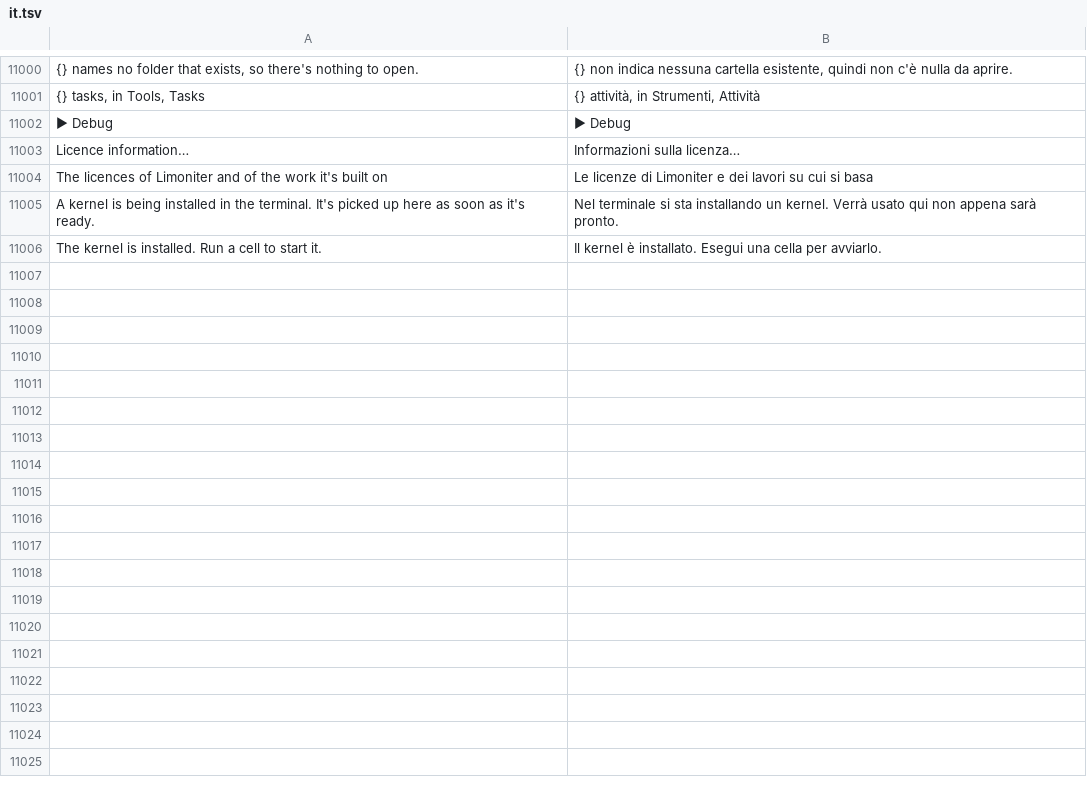
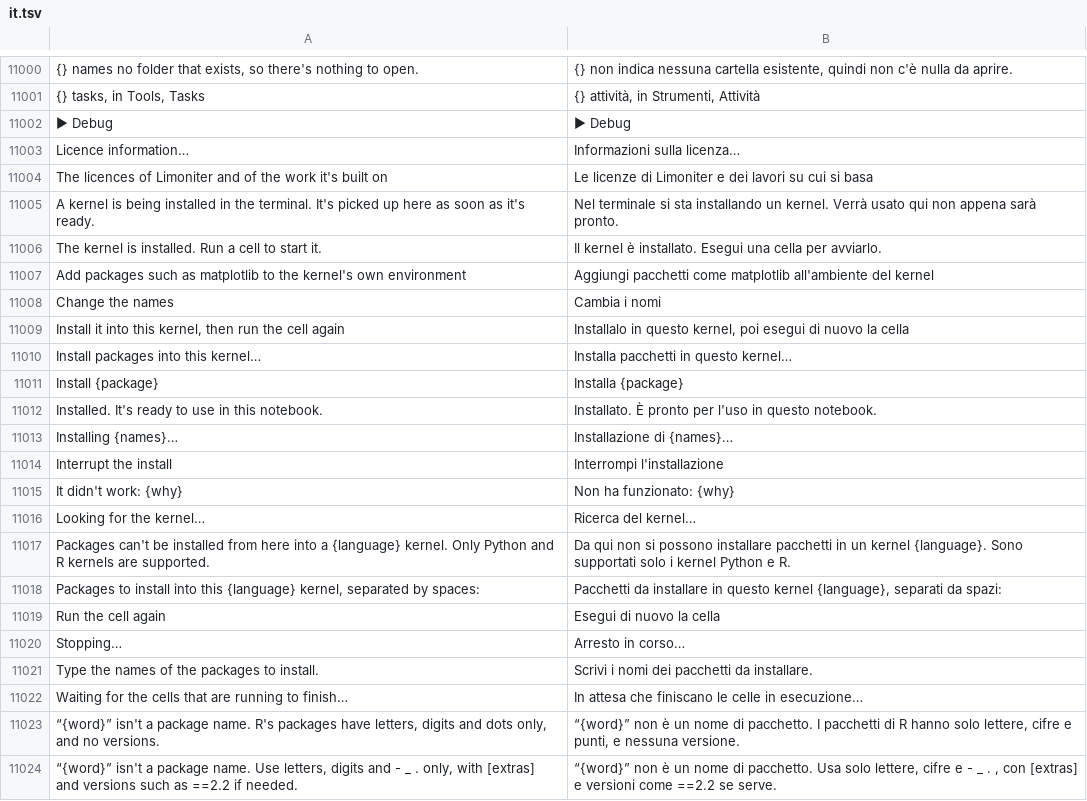
Before and after one commit to jolyonralph/limoniter, a TSV file: data/lang/it.tsv, drawn as a sheet; only a part is shown, gaps mark what is left out.

```diff
--- a/data/lang/it.tsv
+++ b/data/lang/it.tsv
@@ -11006 +11006,19 @@ A kernel is being installed in the terminal. It's picked up here as soon as it's
 The kernel is installed. Run a cell to start it.	Il kernel è installato. Esegui una cella per avviarlo.
+Add packages such as matplotlib to the kernel's own environment	Aggiungi pacchetti come matplotlib all'ambiente del kernel
+Change the names	Cambia i nomi
+Install it into this kernel, then run the cell again	Installalo in questo kernel, poi esegui di nuovo la cella
+Install packages into this kernel…	Installa pacchetti in questo kernel…
+Install {package}	Installa {package}
+Installed. It's ready to use in this notebook.	Installato. È pronto per l'uso in questo notebook.
+Installing {names}…	Installazione di {names}…
+Interrupt the install	Interrompi l'installazione
+It didn't work: {why}	Non ha funzionato: {why}
+Looking for the kernel…	Ricerca del kernel…
+Packages can't be installed from here into a {language} kernel. Only Python and R kernels are supported.	Da qui non si possono installare pacchetti in un kernel {language}. Sono supportati solo i kernel Python e R.
+Packages to install into this {language} kernel, separated by spaces:	Pacchetti da installare in questo kernel {language}, separati da spazi:
+Run the cell again	Esegui di nuovo la cella
+Stopping…	Arresto in corso…
+Type the names of the packages to install.	Scrivi i nomi dei pacchetti da installare.
+Waiting for the cells that are running to finish…	In attesa che finiscano le celle in esecuzione…
+“{word}” isn't a package name. R's packages have letters, digits and dots only, and no versions.	“{word}” non è un nome di pacchetto. I pacchetti di R hanno solo lettere, cifre e punti, e nessuna versione.
+“{word}” isn't a package name. Use letters, digits and - _ . only, with [extras] and versions such as ==2.2 if needed.	“{word}” non è un nome di pacchetto. Usa solo lettere, cifre e - _ . , con [extras] e versioni come ==2.2 se serve.
```
Also changed, not shown: data/lang/de.tsv, data/lang/es.tsv, 9 other files.
